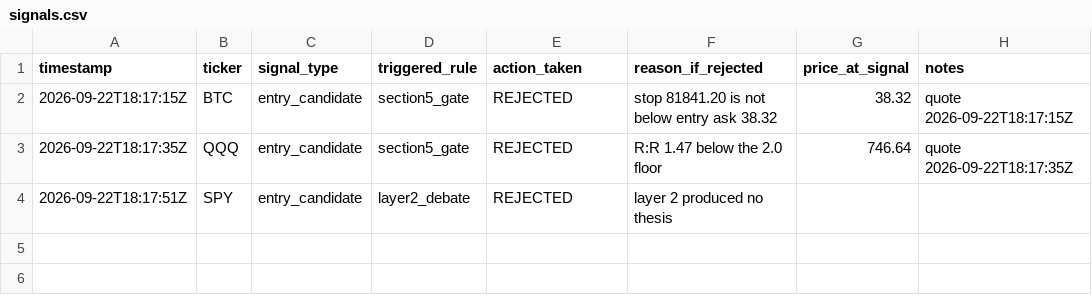
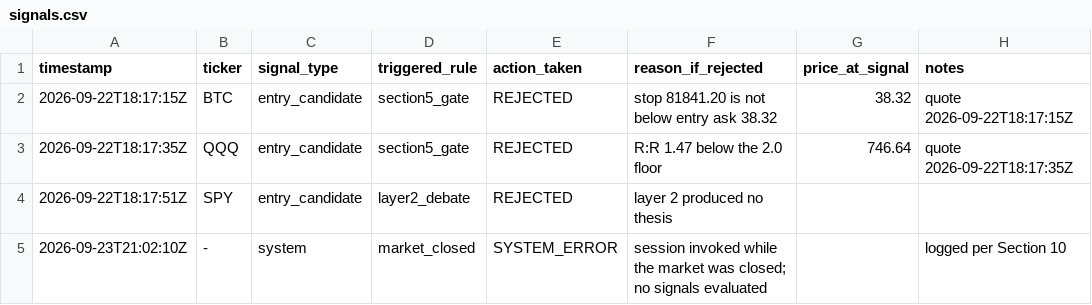
Before and after one commit to MaverickThompson/stock-agent, a CSV file: study/signals.csv, drawn as a sheet; the diff names each change by its address in the sheet, - before the commit and + after, or states it on an @@ line.

```diff
--- a/study/signals.csv
+++ b/study/signals.csv
+row 5: 2026-09-23T21:02:10Z | - | system | market_closed | SYSTEM_ERROR | session invoked while the market was closed; no signals evaluated |  | logged per Section 10
```
Also changed, not shown: 4 other files.
